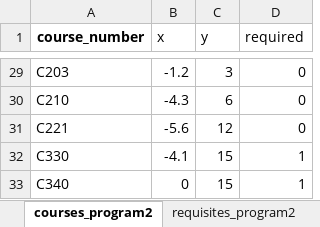
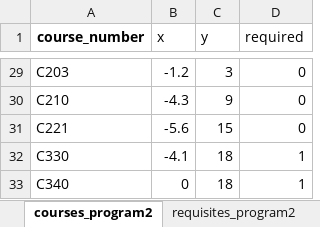
Before and after one commit to UBC-STAT-IT/course-mapper, an Excel workbook: data/dsci_data.xlsx, sheet courses_program2, drawn as a sheet; only a part is shown, gaps mark what is left out; values as stored, in another font and other column widths than the file's, no borders; charts and pictures not drawn; the diff covers the shown part only; the diff names each change by its address in the sheet, - before the commit and + after, or states it on an @@ line.

```diff
--- a/data/dsci_data.xlsx (sheet courses_program2)
+++ b/data/dsci_data.xlsx (sheet courses_program2)
-C30 (y): 6
+C30 (y): 9
-C31 (y): 12
+C31 (y): 15
-C32:C33 (y): 15
+C32:C33 (y): 18
```
Also changed, not shown: 23 edited cells elsewhere in this sheet, sheet courses_program3, sheet programs, data/data.xlsx, 4 other files.
